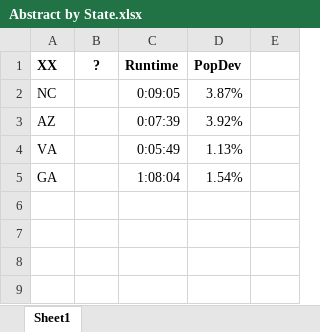
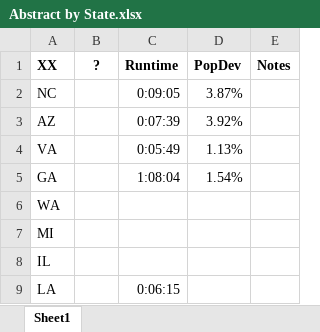
Before and after one commit to alecramsay/baseline, an Excel workbook: maps/Abstract by State.xlsx, sheet Sheet1, drawn as a sheet; values as stored, in another font and other column widths than the file's, no borders; the diff names each change by its address in the sheet, - before the commit and + after, or states it on an @@ line.

```diff
--- a/maps/Abstract by State.xlsx (sheet Sheet1)
+++ b/maps/Abstract by State.xlsx (sheet Sheet1)
-E1: (empty)
+E1: Notes
+row 6: WA
+row 7: MI
+row 8: IL
+row 9: LA |  | 0:06:15
```
Also changed, not shown: 4 other files.
